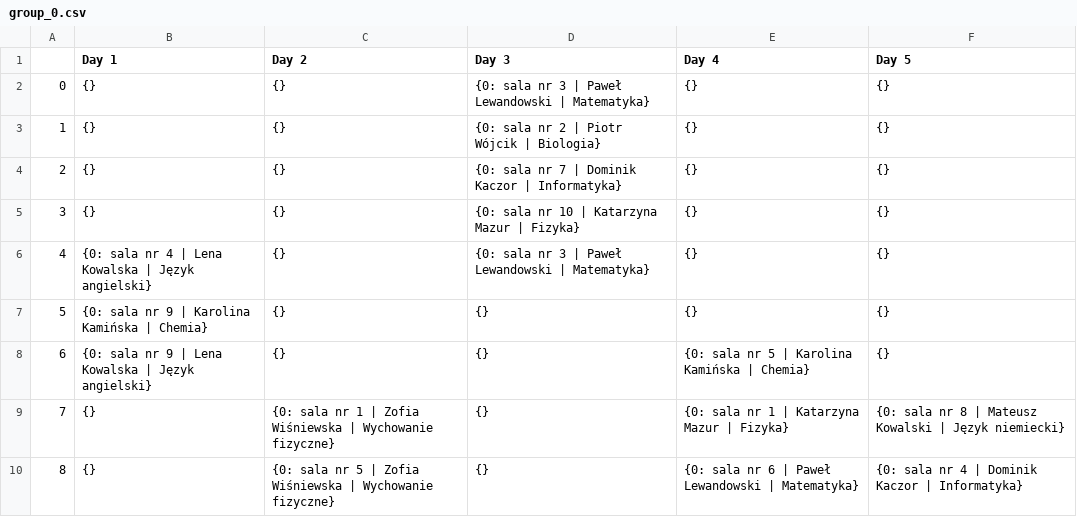
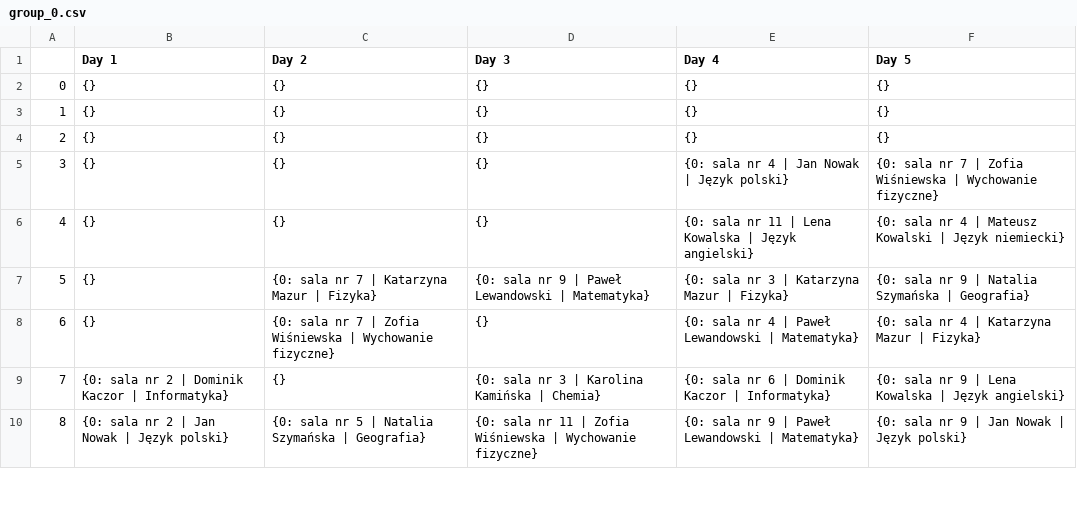
Before and after one commit to DanielJurkowski/TimetablingProblem, a CSV file: src/data/generated_data/best_solution/timetables/group_0.csv, drawn as a sheet; only a part is shown; the diff covers the shown part only.

```diff
--- a/src/data/generated_data/best_solution/timetables/group_0.csv
+++ b/src/data/generated_data/best_solution/timetables/group_0.csv
@@ -1,10 +1,10 @@
 ,Day 1,Day 2,Day 3,Day 4,Day 5
-0,{},{},{0: sala nr 3 | Paweł Lewandowski | Matematyka},{},{}
-1,{},{},{0: sala nr 2 | Piotr Wójcik | Biologia},{},{}
-2,{},{},{0: sala nr 7 | Dominik Kaczor | Informatyka},{},{}
-3,{},{},{0: sala nr 10 | Katarzyna Mazur | Fizyka},{},{}
-4,{0: sala nr 4 | Lena Kowalska | Język angielski},{},{0: sala nr 3 | Paweł Lewandowski | Matematyka},{},{}
-5,{0: sala nr 9 | Karolina Kamińska | Chemia},{},{},{},{}
-6,{0: sala nr 9 | Lena Kowalska | Język angielski},{},{},{0: sala nr 5 | Karolina Kamińska | Chemia},{}
-7,{},{0: sala nr 1 | Zofia Wiśniewska | Wychowanie fizyczne},{},{0: sala nr 1 | Katarzyna Mazur | Fizyka},{0: sala nr 8 | Mateusz Kowalski | Język niemiecki}
-8,{},{0: sala nr 5 | Zofia Wiśniewska | Wychowanie fizyczne},{},{0: sala nr 6 | Paweł Lewandowski | Matematyka},{0: sala nr 4 | Dominik Kaczor | Informatyka}
+0,{},{},{},{},{}
+1,{},{},{},{},{}
+2,{},{},{},{},{}
+3,{},{},{},{0: sala nr 4 | Jan Nowak | Język polski},{0: sala nr 7 | Zofia Wiśniewska | Wychowanie fizyczne}
+4,{},{},{},{0: sala nr 11 | Lena Kowalska | Język angielski},{0: sala nr 4 | Mateusz Kowalski | Język niemiecki}
+5,{},{0: sala nr 7 | Katarzyna Mazur | Fizyka},{0: sala nr 9 | Paweł Lewandowski | Matematyka},{0: sala nr 3 | Katarzyna Mazur | Fizyka},{0: sala nr 9 | Natalia Szymańska | Geografia}
+6,{},{0: sala nr 7 | Zofia Wiśniewska | Wychowanie fizyczne},{},{0: sala nr 4 | Paweł Lewandowski | Matematyka},{0: sala nr 4 | Katarzyna Mazur | Fizyka}
+7,{0: sala nr 2 | Dominik Kaczor | Informatyka},{},{0: sala nr 3 | Karolina Kamińska | Chemia},{0: sala nr 6 | Dominik Kaczor | Informatyka},{0: sala nr 9 | Lena Kowalska | Język angielski}
+8,{0: sala nr 2 | Jan Nowak | Język polski},{0: sala nr 5 | Natalia Szymańska | Geografia},{0: sala nr 11 | Zofia Wiśniewska | Wychowanie fizyczne},{0: sala nr 9 | Paweł Lewandowski | Matematyka},{0: sala nr 9 | Jan Nowak | Język polski}
```
Also changed, not shown: 20 edited cells elsewhere in this file, src/data/generated_data/best_solution/timetables/group_1.csv, src/data/generated_data/best_solution/timetables/group_2.csv, 17 other files.
